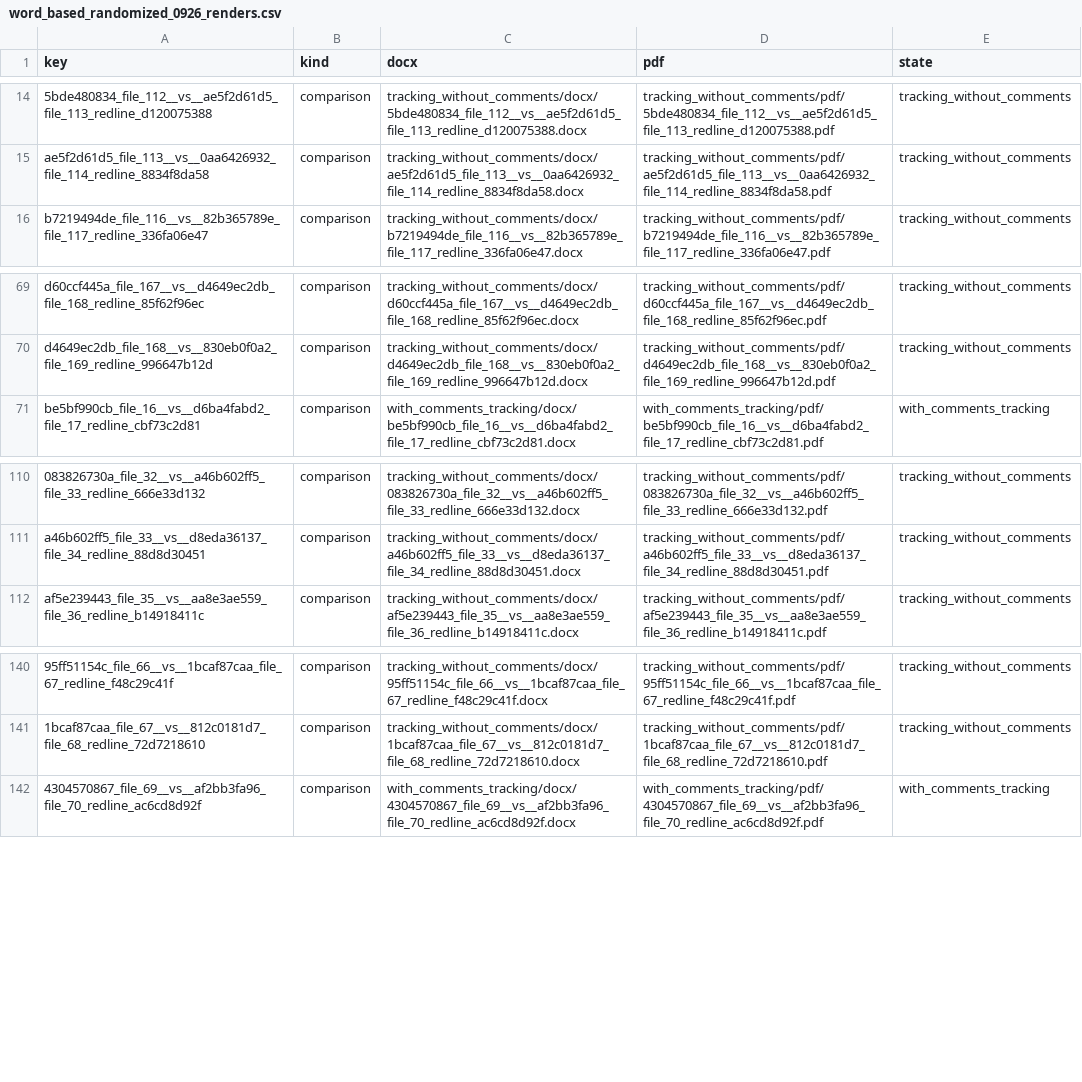
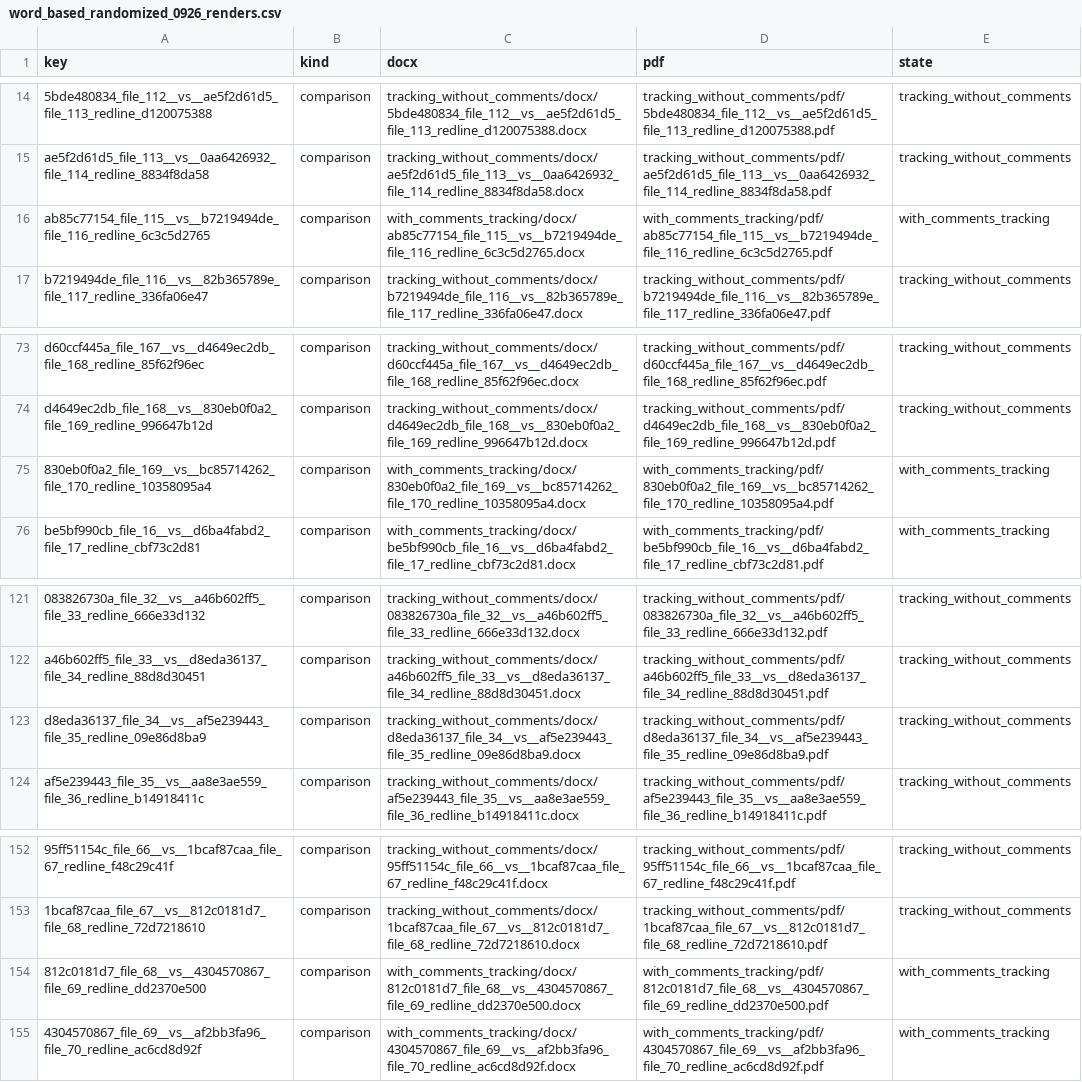
Before and after one commit to jandira-tech/neurotic_docx_bench, a CSV file: corpus/word/pools/word_based_randomized_0926_renders.csv, drawn as a sheet; only a part is shown, gaps mark what is left out; the diff covers the shown part only; the diff names each change by its address in the sheet, - before the commit and + after, or states it on an @@ line.

```diff
--- a/corpus/word/pools/word_based_randomized_0926_renders.csv
+++ b/corpus/word/pools/word_based_randomized_0926_renders.csv
+row 16: ab85c77154_file_115__vs__b7219494de_file_116_redline_6c3c5d2765 | comparison | with_comments_tracking/docx/ab85c77154_file_115__vs__b7219494de_file_116_redline_6c3c5d2765.docx | with_comments_tracking/pdf/ab85c77154_file_115__vs__b7219494de_file_116_redline_6c3c5d2765.pdf | with_comments_tracking
+row 75: 830eb0f0a2_file_169__vs__bc85714262_file_170_redline_10358095a4 | comparison | with_comments_tracking/docx/830eb0f0a2_file_169__vs__bc85714262_file_170_redline_10358095a4.docx | with_comments_tracking/pdf/830eb0f0a2_file_169__vs__bc85714262_file_170_redline_10358095a4.pdf | with_comments_tracking
+row 123: d8eda36137_file_34__vs__af5e239443_file_35_redline_09e86d8ba9 | comparison | tracking_without_comments/docx/d8eda36137_file_34__vs__af5e239443_file_35_redline_09e86d8ba9.docx | tracking_without_comments/pdf/d8eda36137_file_34__vs__af5e239443_file_35_redline_09e86d8ba9.pdf | tracking_without_comments
+row 154: 812c0181d7_file_68__vs__4304570867_file_69_redline_dd2370e500 | comparison | with_comments_tracking/docx/812c0181d7_file_68__vs__4304570867_file_69_redline_dd2370e500.docx | with_comments_tracking/pdf/812c0181d7_file_68__vs__4304570867_file_69_redline_dd2370e500.pdf | with_comments_tracking
```
Also changed, not shown: 9 added rows elsewhere in this file, 33 other files.
